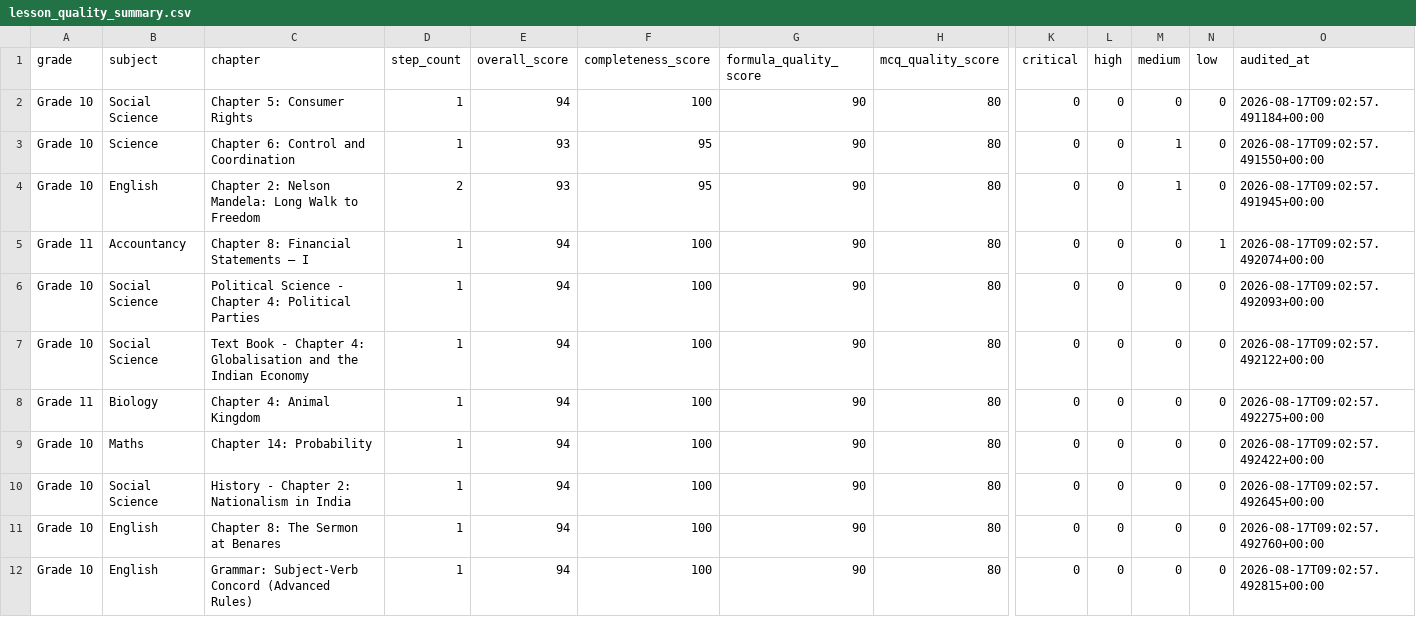
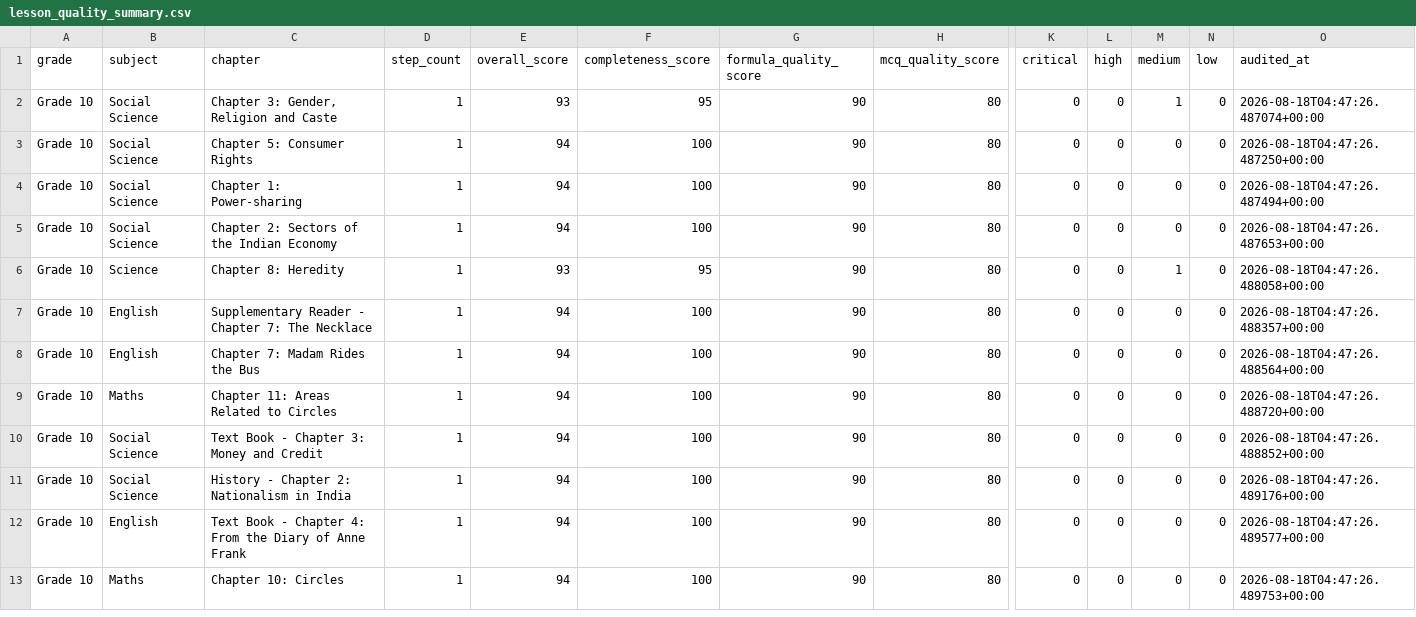
Before and after one commit to pradipbhuyan/likha-poha-ai, a CSV file: backend/reports/lesson_quality/lesson_quality_summary.csv, drawn as a sheet; only a part is shown, gaps mark what is left out; removed rows and columns are numbered as before the commit, all else as after; rows hold the shown columns only; the diff covers the shown part only; the diff names each change by its address in the sheet, - before the commit and + after, or states it on an @@ line.

Commit message:
Add Grade 8 and Grade 9 chapter infographic posters (Maths + Science)
- Add Grade 8 Maths (14 chapters) and Science (13 chapters) infographics
- Add Grade 9 Maths (8 chapters) and Science (13 chapters) infographics
- Fix minor formatting in existing Grade 7 Maths infographics
- Refresh lesson quality audit report
- Update chapter infographic feature docs

```diff
--- a/backend/reports/lesson_quality/lesson_quality_summary.csv
+++ b/backend/reports/lesson_quality/lesson_quality_summary.csv
+row 2: Grade 10 | Social Science | Chapter 3: Gender, Religion and Caste | 1 | 93 | 95 | 90 | 80 | 0 | 0 | 1 | 0 | 2026-08-18T04:47:26.487074+00:00
-O3 (audited_at): 2026-08-17T09:02:57.491184+00:00
+O3 (audited_at): 2026-08-18T04:47:26.487250+00:00
+row 4: Grade 10 | Social Science | Chapter 1: Power-sharing | 1 | 94 | 100 | 90 | 80 | 0 | 0 | 0 | 0 | 2026-08-18T04:47:26.487494+00:00
-B5 (subject): Science
+B5 (subject): Social Science
-C5 (chapter): Chapter 6: Control and Coordination
+C5 (chapter): Chapter 2: Sectors of the Indian Economy
-E5 (overall_score): 93
+E5 (overall_score): 94
-F5 (completeness_score): 95
+F5 (completeness_score): 100
-M5 (medium): 1
+M5 (medium): 0
-O5 (audited_at): 2026-08-17T09:02:57.491550+00:00
+O5 (audited_at): 2026-08-18T04:47:26.487653+00:00
-B6 (subject): English
+B6 (subject): Science
-C6 (chapter): Chapter 2: Nelson Mandela: Long Walk to Freedom
+C6 (chapter): Chapter 8: Heredity
-D6 (step_count): 2
+D6 (step_count): 1
-O6 (audited_at): 2026-08-17T09:02:57.491945+00:00
+O6 (audited_at): 2026-08-18T04:47:26.488058+00:00
-row 5: Grade 11 | Accountancy | Chapter 8: Financial Statements – I | 1 | 94 | 100 | 90 | 80 | 0 | 0 | 0 | 1 | 2026-08-17T09:02:57.492074+00:00
-B7:B8 (subject): Social Science
+B7:B8 (subject): English
-C7 (chapter): Political Science - Chapter 4: Political Parties
+C7 (chapter): Supplementary Reader - Chapter 7: The Necklace
-O7 (audited_at): 2026-08-17T09:02:57.492093+00:00
+O7 (audited_at): 2026-08-18T04:47:26.488357+00:00
-C8 (chapter): Text Book - Chapter 4: Globalisation and the Indian Economy
+C8 (chapter): Chapter 7: Madam Rides the Bus
-O8 (audited_at): 2026-08-17T09:02:57.492122+00:00
+O8 (audited_at): 2026-08-18T04:47:26.488564+00:00
-A9 (grade): Grade 11
+A9 (grade): Grade 10
-B9 (subject): Biology
+B9 (subject): Maths
-C9 (chapter): Chapter 4: Animal Kingdom
+C9 (chapter): Chapter 11: Areas Related to Circles
-O9 (audited_at): 2026-08-17T09:02:57.492275+00:00
+O9 (audited_at): 2026-08-18T04:47:26.488720+00:00
-B10 (subject): Maths
+B10 (subject): Social Science
-C10 (chapter): Chapter 14: Probability
+C10 (chapter): Text Book - Chapter 3: Money and Credit
-O10 (audited_at): 2026-08-17T09:02:57.492422+00:00
+O10 (audited_at): 2026-08-18T04:47:26.488852+00:00
-O11 (audited_at): 2026-08-17T09:02:57.492645+00:00
+O11 (audited_at): 2026-08-18T04:47:26.489176+00:00
-C12 (chapter): Chapter 8: The Sermon at Benares
+C12 (chapter): Text Book - Chapter 4: From the Diary of Anne Frank
-O12 (audited_at): 2026-08-17T09:02:57.492760+00:00
+O12 (audited_at): 2026-08-18T04:47:26.489577+00:00
-B13 (subject): English
+B13 (subject): Maths
-C13 (chapter): Grammar: Subject-Verb Concord (Advanced Rules)
+C13 (chapter): Chapter 10: Circles
-O13 (audited_at): 2026-08-17T09:02:57.492815+00:00
+O13 (audited_at): 2026-08-18T04:47:26.489753+00:00
```
Also changed, not shown: 1 added row and 34 edited cells elsewhere in this file, 58 other files.
